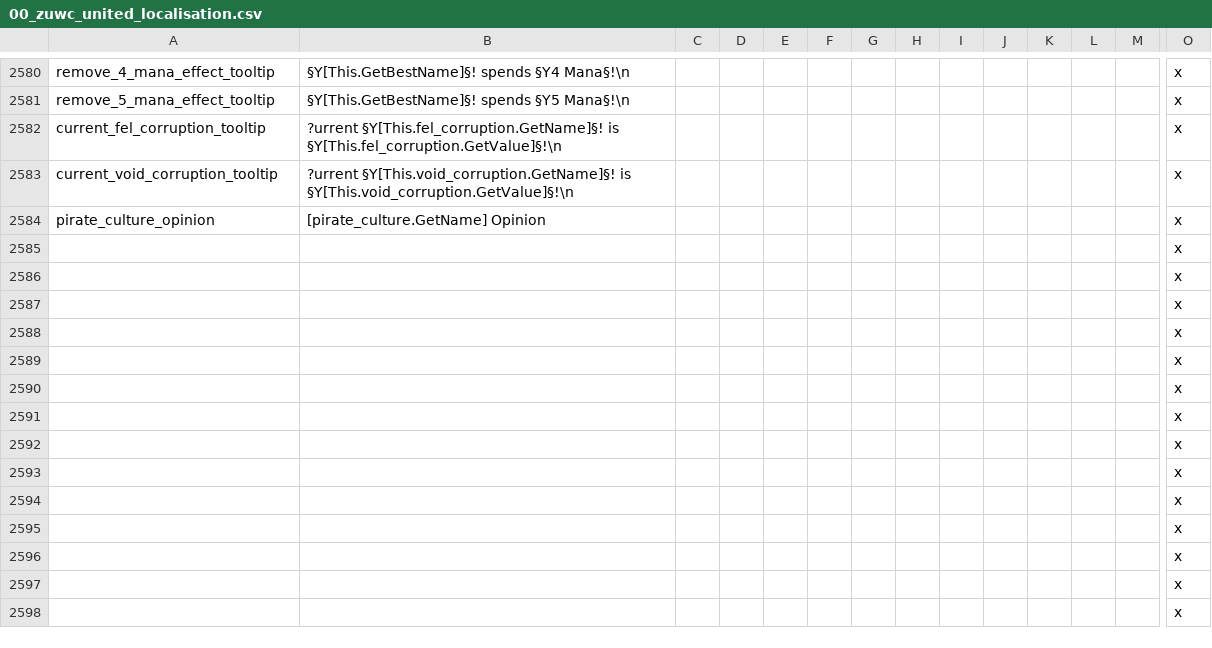
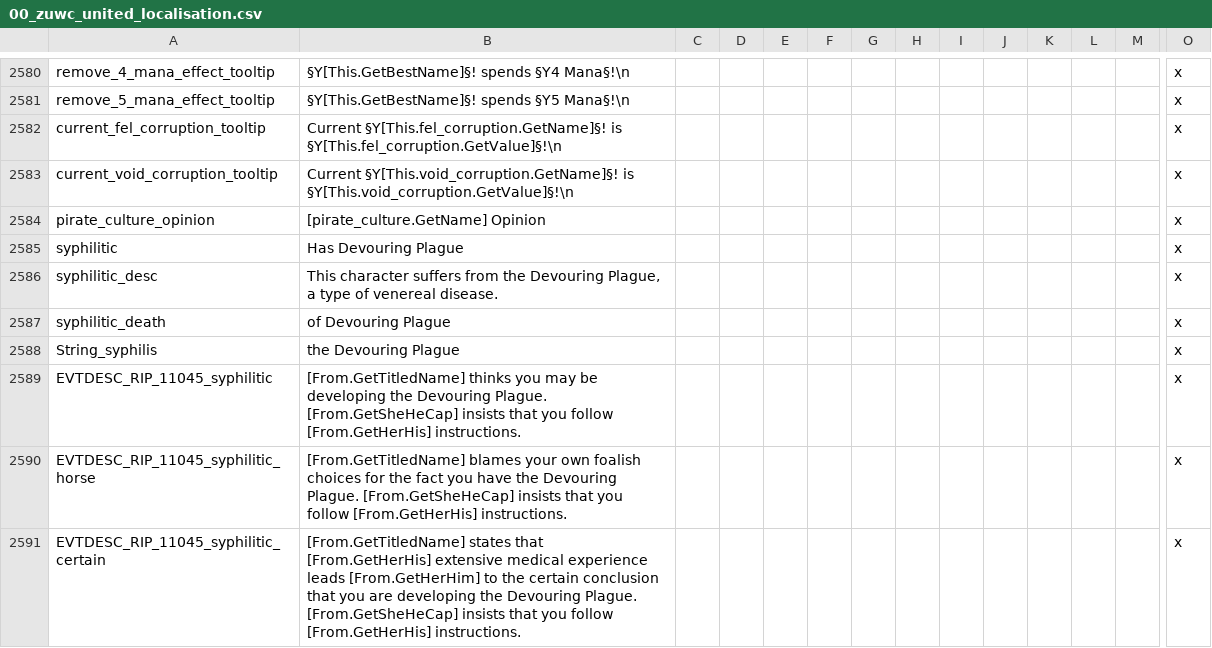
Before and after one commit to Warcraft-GoA-Development-Team/Warcraft-Guardians-of-Azeroth, a CSV file: localisation/00_zuwc_united_localisation.csv, drawn as a sheet; only a part is shown, gaps mark what is left out; the shorter side is filled out with more unchanged rows; rows hold the shown columns only; the diff covers the shown part only; the diff names each change by its address in the sheet, - before the commit and + after, or states it on an @@ line.

```diff
--- a/localisation/00_zuwc_united_localisation.csv
+++ b/localisation/00_zuwc_united_localisation.csv
-B2582: ?urrent §Y[This.fel_corruption.GetName]§! is…
+B2582: Current §Y[This.fel_corruption.GetName]§! is…
-B2583: ?urrent §Y[This.void_corruption.GetName]§! is…
+B2583: Current §Y[This.void_corruption.GetName]§! is…
+row 2585: syphilitic | Has Devouring Plague |  |  |  |  |  |  |  |  |  |  |  | x
+row 2586: syphilitic_desc | This character suffers from the Devouring Plague, a type of venereal disease. |  |  |  |  |  |  |  |  |  |  |  | x
+row 2587: syphilitic_death | of Devouring Plague |  |  |  |  |  |  |  |  |  |  |  | x
+row 2588: String_syphilis | the Devouring Plague |  |  |  |  |  |  |  |  |  |  |  | x
+row 2589: EVTDESC_RIP_11045_syphilitic | [From.GetTitledName] thinks you may be developing the Devouring Plague. [From.GetSheHeCap] insists that you follow [From.GetHerHis] instructions. |  |  |  |  |  |  |  |  |  |  |  | x
+row 2590: EVTDESC_RIP_11045_syphilitic_horse | [From.GetTitledName] blames your own foalish choices for the fact you have the Devouring Plague. [From.GetSheHeCap] insists that you follow [From.GetHerHis] instructions. |  |  |  |  |  |  |  |  |  |  |  | x
+row 2591: EVTDESC_RIP_11045_syphilitic_certain | [From.GetTitledName] states that [From.GetHerHis] extensive medical experience leads [From.GetHerHim] to the certain conclusion that you are developing the Devouring Plague. [From.GetSheHeCap] insists that you follow [From.GetHerHis] instructions. |  |  |  |  |  |  |  |  |  |  |  | x
```
Also changed, not shown: 9 added rows elsewhere in this file, localisation_rus/000_ru_zuwc_united_localisation.csv, 5 other files.
